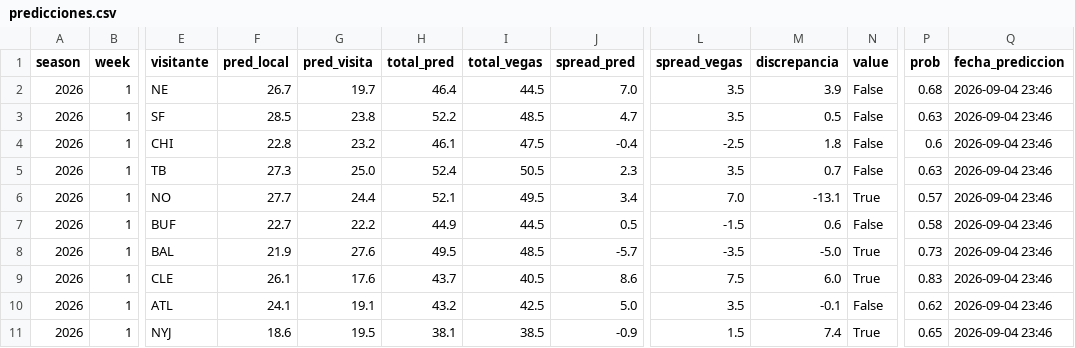
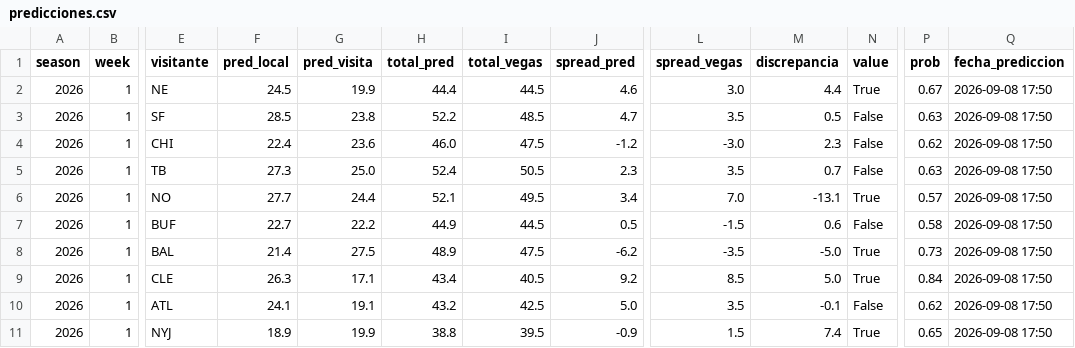
Before and after one commit to arturooponcee-arch/NFL, a CSV file: predicciones.csv, drawn as a sheet; only a part is shown, gaps mark what is left out; the diff covers the shown part only; the diff names each change by its address in the sheet, - before the commit and + after, or states it on an @@ line.

```diff
--- a/predicciones.csv
+++ b/predicciones.csv
-F2 (pred_local): 26.7
+F2 (pred_local): 24.5
-G2 (pred_visita): 19.7
+G2 (pred_visita): 19.9
-H2 (total_pred): 46.4
+H2 (total_pred): 44.4
-J2 (spread_pred): 7.0
+J2 (spread_pred): 4.6
-L2 (spread_vegas): 3.5
+L2 (spread_vegas): 3.0
-M2 (discrepancia): 3.9
+M2 (discrepancia): 4.4
-N2 (value): False
+N2 (value): True
-P2 (prob): 0.68
+P2 (prob): 0.67
-Q2:Q11 (fecha_prediccion): 2026-09-04 23:46
+Q2:Q11 (fecha_prediccion): 2026-09-08 17:50
-F4 (pred_local): 22.8
+F4 (pred_local): 22.4
-G4 (pred_visita): 23.2
+G4 (pred_visita): 23.6
-H4 (total_pred): 46.1
+H4 (total_pred): 46.0
-J4 (spread_pred): -0.4
+J4 (spread_pred): -1.2
-L4 (spread_vegas): -2.5
+L4 (spread_vegas): -3.0
-M4 (discrepancia): 1.8
+M4 (discrepancia): 2.3
-P4 (prob): 0.6
+P4 (prob): 0.62
-F8 (pred_local): 21.9
+F8 (pred_local): 21.4
-G8 (pred_visita): 27.6
+G8 (pred_visita): 27.5
-H8 (total_pred): 49.5
+H8 (total_pred): 48.9
-I8 (total_vegas): 48.5
+I8 (total_vegas): 47.5
-J8 (spread_pred): -5.7
+J8 (spread_pred): -6.2
-F9 (pred_local): 26.1
+F9 (pred_local): 26.3
-G9 (pred_visita): 17.6
+G9 (pred_visita): 17.1
-H9 (total_pred): 43.7
+H9 (total_pred): 43.4
-J9 (spread_pred): 8.6
+J9 (spread_pred): 9.2
-L9 (spread_vegas): 7.5
+L9 (spread_vegas): 8.5
-M9 (discrepancia): 6.0
+M9 (discrepancia): 5.0
-P9 (prob): 0.83
+P9 (prob): 0.84
-F11 (pred_local): 18.6
+F11 (pred_local): 18.9
-G11 (pred_visita): 19.5
+G11 (pred_visita): 19.9
-H11 (total_pred): 38.1
+H11 (total_pred): 38.8
-I11 (total_vegas): 38.5
+I11 (total_vegas): 39.5
```
Also changed, not shown: 34 edited cells elsewhere in this file, props.csv, 1 other file.
